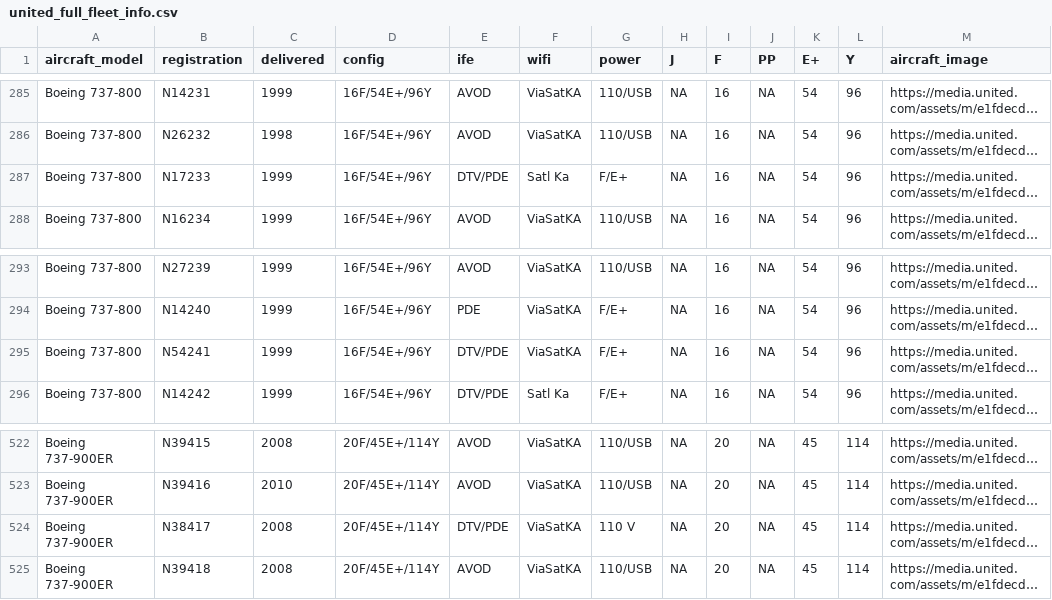
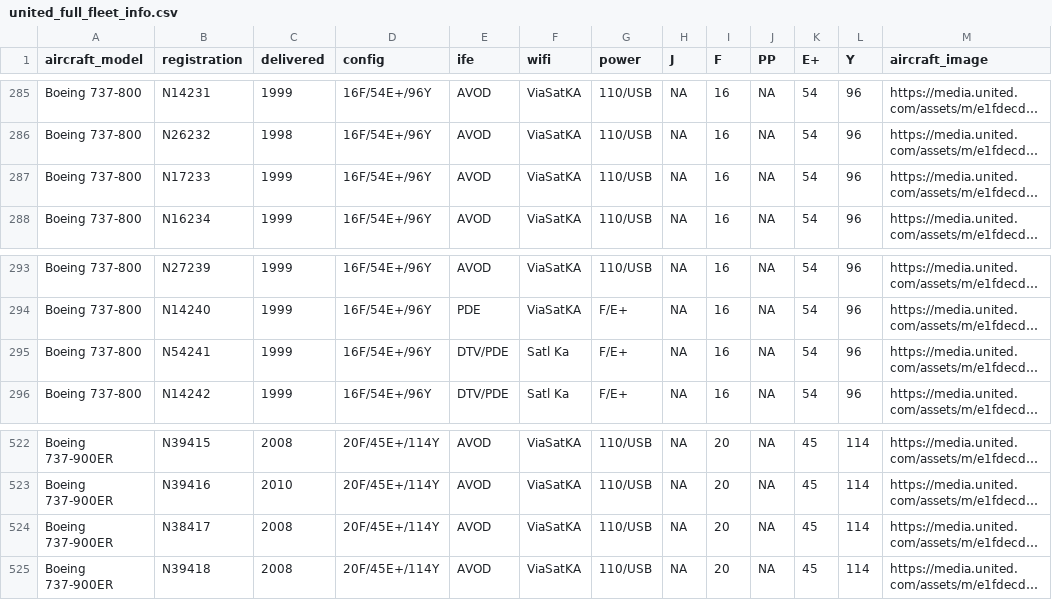
Before and after one commit to mstavro/fleetR, a CSV file: data/united_full_fleet_info.csv, drawn as a sheet; only a part is shown, gaps mark what is left out; long unchanged cells end in …; the diff names each change by its address in the sheet, - before the commit and + after, or states it on an @@ line.

```diff
--- a/data/united_full_fleet_info.csv
+++ b/data/united_full_fleet_info.csv
-E287 (ife): DTV/PDE
+E287 (ife): AVOD
-F287 (wifi): Satl Ka
+F287 (wifi): ViaSatKA
-G287 (power): F/E+
+G287 (power): 110/USB
-F295 (wifi): ViaSatKA
+F295 (wifi): Satl Ka
-E524 (ife): DTV/PDE
+E524 (ife): AVOD
-G524 (power): 110 V
+G524 (power): 110/USB
```
